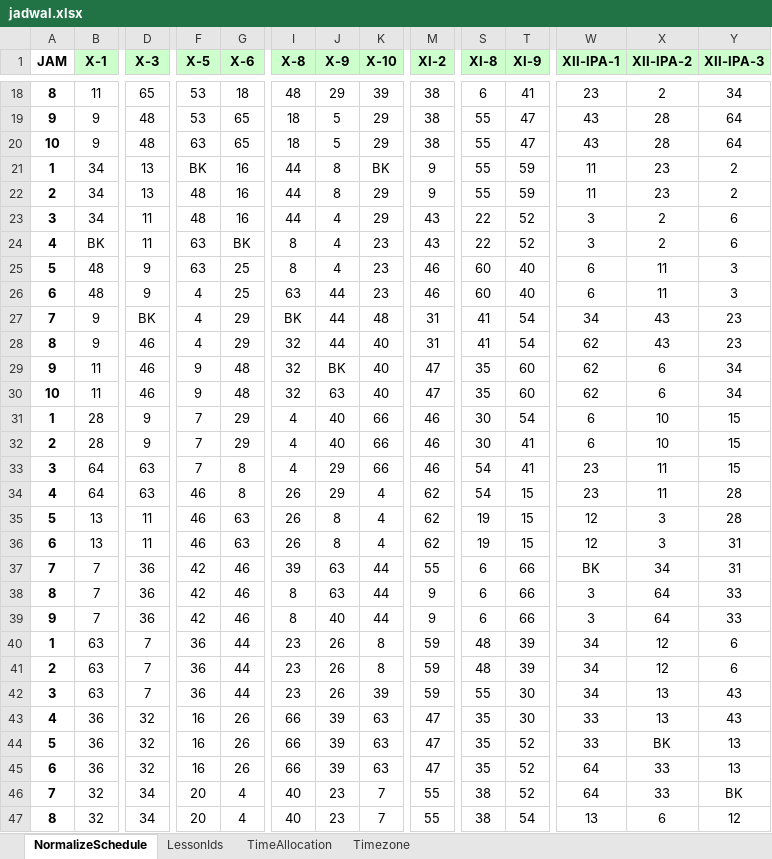
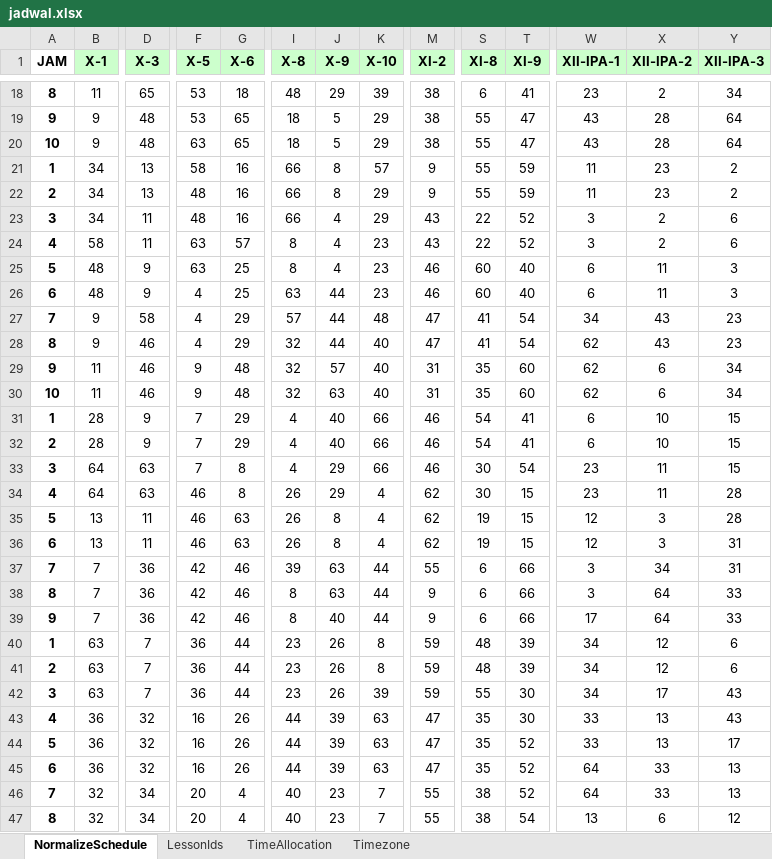
Before and after one commit to reacto11mecha/xlsx-schedule-generator, an Excel workbook: jadwal.xlsx, sheet NormalizeSchedule, drawn as a sheet; only a part is shown, gaps mark what is left out; values as stored, in another font and other column widths than the file's, no borders; conditional formats not drawn; the diff covers the shown part only; the diff names each change by its address in the sheet, - before the commit and + after, or states it on an @@ line.

Commit message:
chore: kalo web update, ya ini update

```diff
--- a/jadwal.xlsx (sheet NormalizeSchedule)
+++ b/jadwal.xlsx (sheet NormalizeSchedule)
-F21 (X-5): BK
+F21 (X-5): 58
-I21:I23 (X-8): 44
+I21:I23 (X-8): 66
-K21 (X-10): BK
+K21 (X-10): 57
-B24 (X-1): BK
+B24 (X-1): 58
-G24 (X-6): BK
+G24 (X-6): 57
-D27 (X-3): BK
+D27 (X-3): 58
-I27 (X-8): BK
+I27 (X-8): 57
-M27:M28 (XI-2): 31
+M27:M28 (XI-2): 47
-J29 (X-9): BK
+J29 (X-9): 57
-M29:M30 (XI-2): 47
+M29:M30 (XI-2): 31
-S31:S32 (XI-8): 30
+S31:S32 (XI-8): 54
-T31 (XI-9): 54
+T31 (XI-9): 41
-S33:S34 (XI-8): 54
+S33:S34 (XI-8): 30
-T33 (XI-9): 41
+T33 (XI-9): 54
-W37 (XII-IPA-1): BK
+W37 (XII-IPA-1): 3
-W39 (XII-IPA-1): 3
+W39 (XII-IPA-1): 17
-X42 (XII-IPA-2): 13
+X42 (XII-IPA-2): 17
-I43:I45 (X-8): 66
+I43:I45 (X-8): 44
-X44 (XII-IPA-2): BK
+X44 (XII-IPA-2): 13
-Y44 (XII-IPA-3): 13
+Y44 (XII-IPA-3): 17
-Y46 (XII-IPA-3): BK
+Y46 (XII-IPA-3): 13
```
Also changed, not shown: 15 edited cells elsewhere in this sheet.
